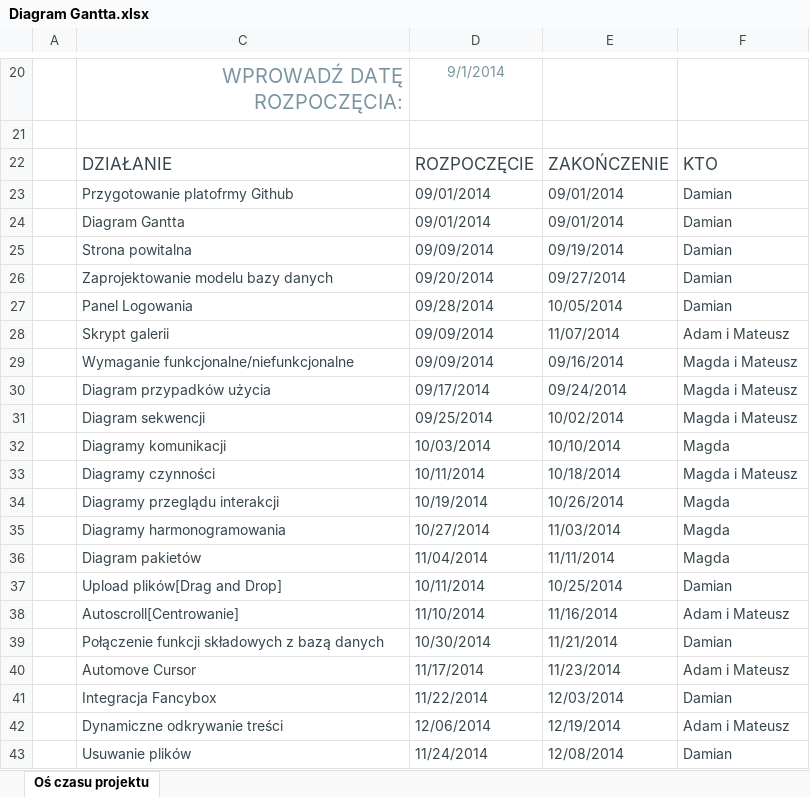
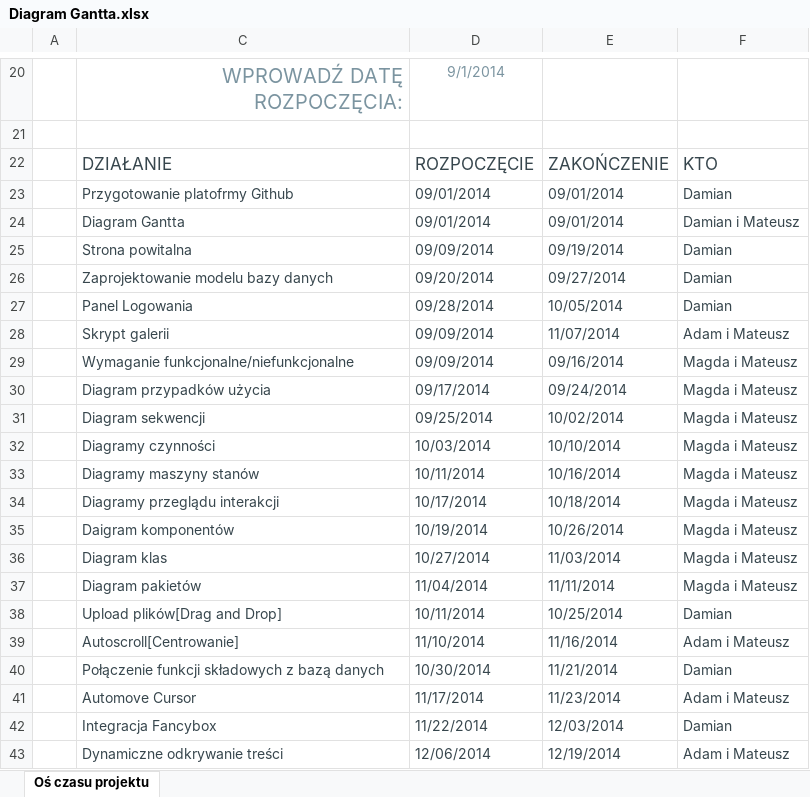
Before and after one commit to MADMGroup/tairu, an Excel workbook: Diagram Gantta.xlsx, sheet Oś czasu projektu, drawn as a sheet; only a part is shown, gaps mark what is left out; the shorter side is filled out with more unchanged rows; values as stored, in another font and other column widths than the file's, no borders; charts and pictures and table styles not drawn; addresses are those after the commit; the diff names each change by its address in the sheet, - before the commit and + after, or states it on an @@ line.

Commit message:
Update gantt

```diff
--- a/Diagram Gantta.xlsx (sheet Oś czasu projektu)
+++ b/Diagram Gantta.xlsx (sheet Oś czasu projektu)
-F24: Damian
+F24: Damian i Mateusz
-C32: Diagramy komunikacji
+C32: Diagramy czynności
-F32: Magda
+F32: Magda i Mateusz
-C33: Diagramy czynności
+C33: Diagramy maszyny stanów
-E33: 10/18/2014
+E33: 10/16/2014
+row 34:  | Diagramy przeglądu interakcji | 10/17/2014 | 10/18/2014 | Magda i Mateusz
-C35: Diagramy przeglądu interakcji
+C35: Daigram komponentów
-F35:F37: Magda
+F35:F37: Magda i Mateusz
-C36: Diagramy harmonogramowania
+C36: Diagram klas
```
Also changed, not shown: formulas that keep their value, hidden cells, charts or pictures.
